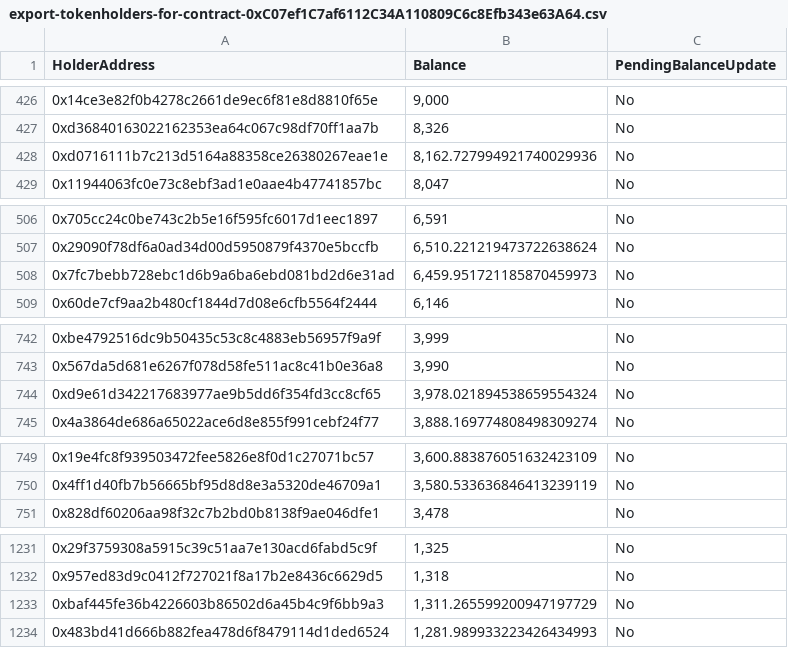
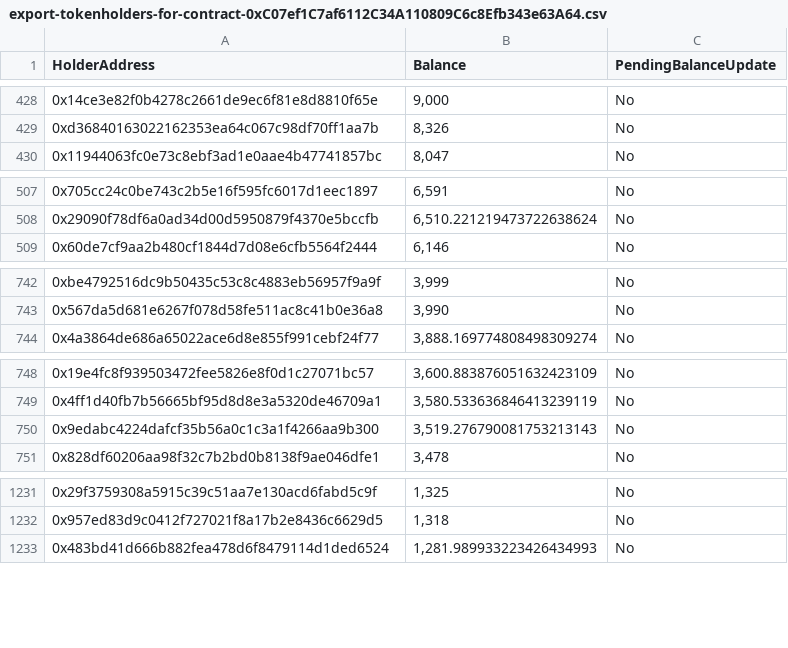
Before and after one commit to sirato345/bnbscommunity, a CSV file: bnbslight/public/export-tokenholders-for-contract-0xC07ef1C7af6112C34A110809C6c8Efb343e63A64.csv, drawn as a sheet; only a part is shown, gaps mark what is left out; the diff covers the shown part only.

```diff
--- a/bnbslight/public/export-tokenholders-for-contract-0xC07ef1C7af6112C34A110809C6c8Efb343e63A64.csv
+++ b/bnbslight/public/export-tokenholders-for-contract-0xC07ef1C7af6112C34A110809C6c8Efb343e63A64.csv
@@ -427,3 +429,2 @@
 "0xd36840163022162353ea64c067c98df70ff1aa7b","8,326","No"
-"0xd0716111b7c213d5164a88358ce26380267eae1e","8,162.727994921740029936","No"
 "0x11944063fc0e73c8ebf3ad1e0aae4b47741857bc","8,047","No"
@@ -507,3 +508,2 @@
 "0x29090f78df6a0ad34d00d5950879f4370e5bccfb","6,510.221219473722638624","No"
-"0x7fc7bebb728ebc1d6b9a6ba6ebd081bd2d6e31ad","6,459.951721185870459973","No"
 "0x60de7cf9aa2b480cf1844d7d08e6cfb5564f2444","6,146","No"
@@ -743,3 +743,2 @@
 "0x567da5d681e6267f078d58fe511ac8c41b0e36a8","3,990","No"
-"0xd9e61d342217683977ae9b5dd6f354fd3cc8cf65","3,978.021894538659554324","No"
 "0x4a3864de686a65022ace6d8e855f991cebf24f77","3,888.169774808498309274","No"
@@ -750,2 +749,3 @@
 "0x4ff1d40fb7b56665bf95d8d8e3a5320de46709a1","3,580.533636846413239119","No"
+"0x9edabc4224dafcf35b56a0c1c3a1f4266aa9b300","3,519.276790081753213143","No"
 "0x828df60206aa98f32c7b2bd0b8138f9ae046dfe1","3,478","No"
@@ -1232,3 +1232,2 @@
 "0x957ed83d9c0412f727021f8a17b2e8436c6629d5","1,318","No"
-"0xbaf445fe36b4226603b86502d6a45b4c9f6bb9a3","1,311.265599200947197729","No"
 "0x483bd41d666b882fea478d6f8479114d1ded6524","1,281.989933223426434993","No"
```
Also changed, not shown: 8 added rows, 7 removed rows and 10 moved rows elsewhere in this file, 1 other file.
